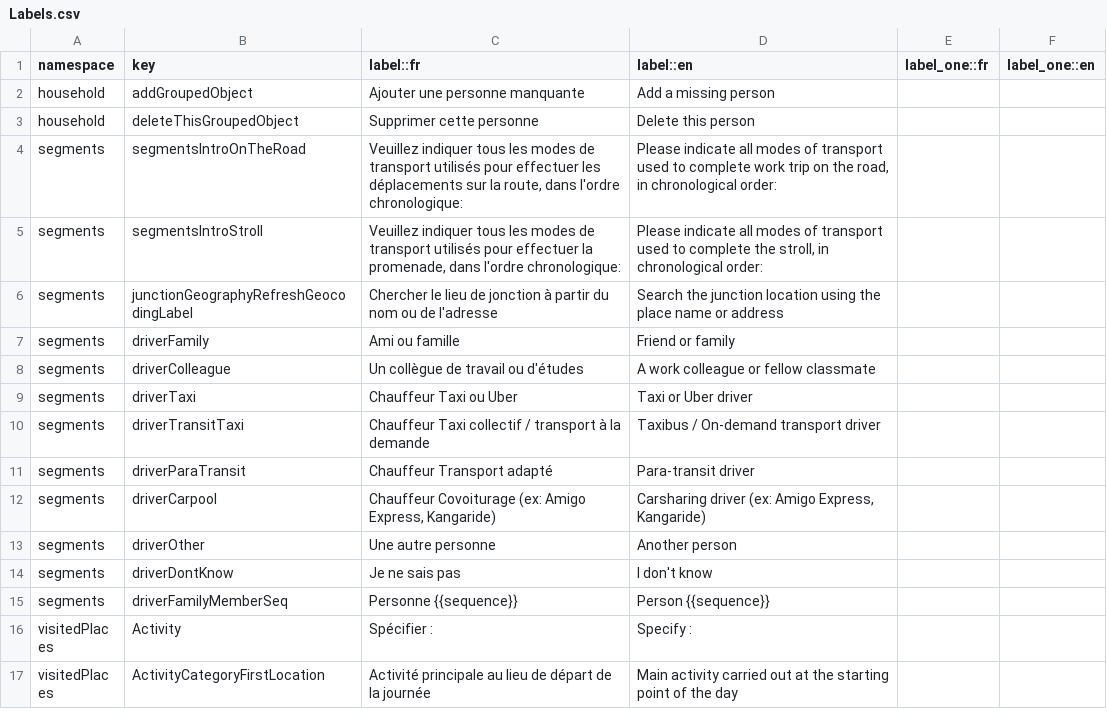
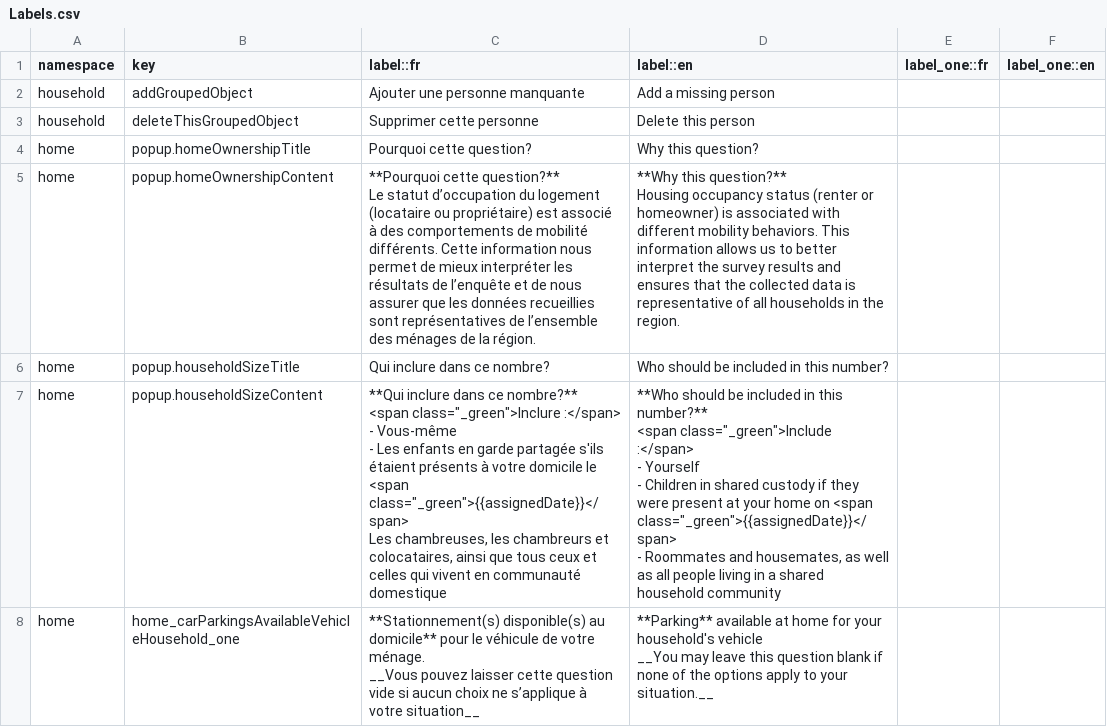
Before and after one commit to chairemobilite/od_mtl, a CSV file: survey/references/OD_mtl_2026_csv/Labels.csv, drawn as a sheet; only a part is shown; the shorter side is filled out with more unchanged rows; the diff covers the shown part only.

Commit message:
questionnaire: ajout de la section `Domicile`
fixes #77, fixes #6

Ajout des questions manquantes, conditionnelles, choix et libellés pour
la section `Domicile`

Mise à jour des tests UI pour permettre de paramétrer cette section.

```diff
--- a/survey/references/OD_mtl_2026_csv/Labels.csv
+++ b/survey/references/OD_mtl_2026_csv/Labels.csv
@@ -3 +3,18 @@ household,addGroupedObject,Ajouter une personne manquante,Add a missing person,,
 household,deleteThisGroupedObject,Supprimer cette personne,Delete this person,,
+home,popup.homeOwnershipTitle,Pourquoi cette question?,Why this question?,,
+home,popup.homeOwnershipContent,"**Pourquoi cette question?**
+Le statut d’occupation du logement (locataire ou propriétaire) est associé à des comportements de mobilité différents. Cette information nous permet de mieux interpréter les résultats de l’enquête et de nous assurer que les données recueillies sont représentatives de l’ensemble des ménages de la région.","**Why this question?**
+Housing occupancy status (renter or homeowner) is associated with different mobility behaviors. This information allows us to better interpret the survey results and ensures that the collected data is representative of all households in the region.",,
+home,popup.householdSizeTitle,Qui inclure dans ce nombre?,Who should be included in this number?,,
+home,popup.householdSizeContent,"**Qui inclure dans ce nombre?**
+<span class=""_green"">Inclure :</span>
+- Vous-même
+- Les enfants en garde partagée s'ils étaient présents à votre domicile le <span class=""_green"">{{assignedDate}}</span>
+Les chambreuses, les chambreurs et colocataires, ainsi que tous ceux et celles qui vivent en communauté domestique","**Who should be included in this number?**
+<span class=""_green"">Include :</span>
+- Yourself
+- Children in shared custody if they were present at your home on <span class=""_green"">{{assignedDate}}</span>
+- Roommates and housemates, as well as all people living in a shared household community",,
+home,home_carParkingsAvailableVehicleHousehold_one,"**Stationnement(s) disponible(s) au domicile** pour le véhicule de votre ménage.
+__Vous pouvez laisser cette question vide si aucun choix ne s’applique à votre situation__","**Parking** available at home for your household's vehicle
+__You may leave this question blank if none of the options apply to your situation.__",,
```
Also changed, not shown: 4 added rows elsewhere in this file, survey/references/OD_mtl_2026_csv/Choices.csv, survey/references/OD_mtl_2026_csv/Conditionals.csv, 27 other files.
